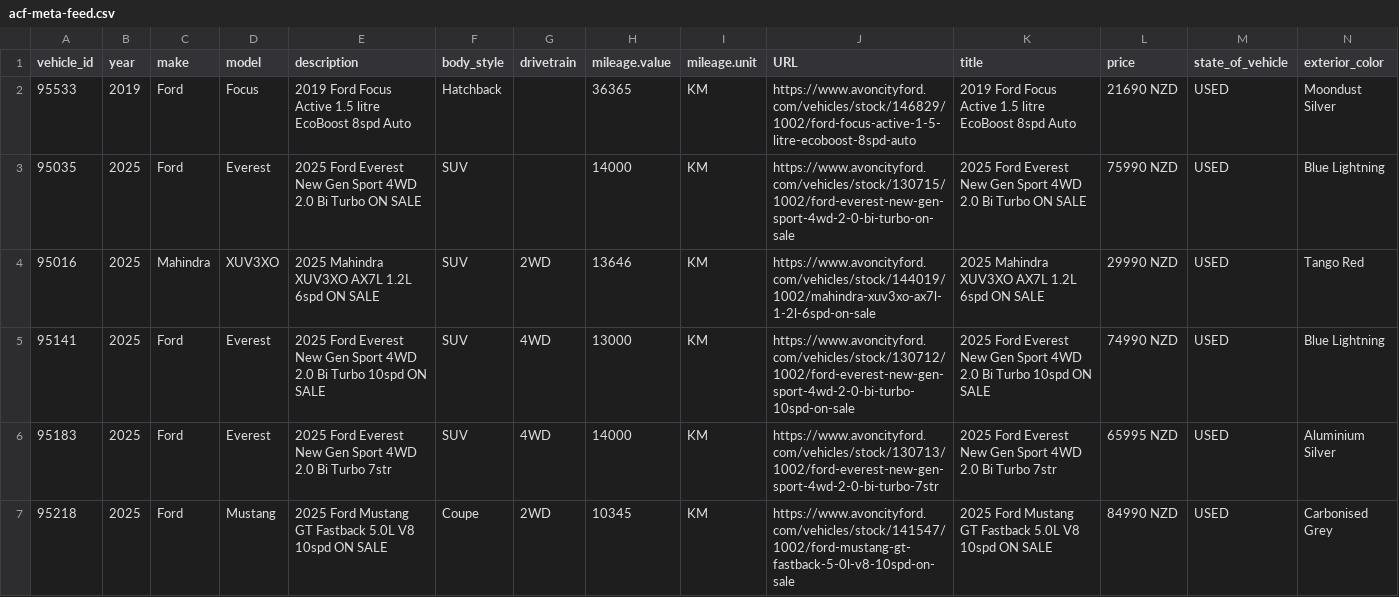
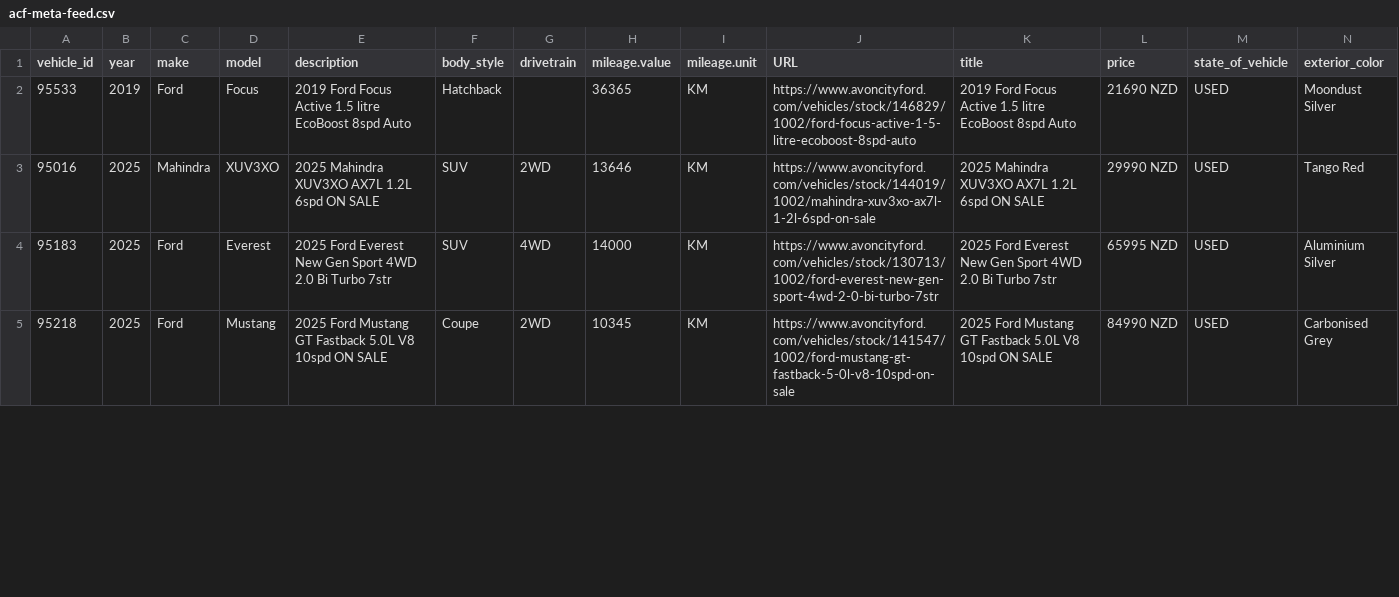
Before and after one commit to AshAcf/acf-meta-feed, a CSV file: public/acf-meta-feed.csv, drawn as a sheet; only a part is shown; rows hold the shown columns only; the diff covers the shown part only; the diff names each change by its address in the sheet, - before the commit and + after, or states it on an @@ line.

Commit message:
Update corrected vehicle feed

```diff
--- a/public/acf-meta-feed.csv
+++ b/public/acf-meta-feed.csv
-row 3: 95035 | 2025 | Ford | Everest | 2025 Ford Everest New Gen Sport 4WD 2.0 Bi Turbo ON SALE | SUV |  | 14000 | KM | https://www.avoncityford.com/vehicles/stock/130715/1002/ford-everest-new-gen-sport-4wd-2-0-bi-turbo-on-sale | 2025 Ford Everest New Gen Sport 4WD 2.0 Bi Turbo ON SALE | 75990 NZD | USED | Blue Lightning
-row 5: 95141 | 2025 | Ford | Everest | 2025 Ford Everest New Gen Sport 4WD 2.0 Bi Turbo 10spd ON SALE | SUV | 4WD | 13000 | KM | https://www.avoncityford.com/vehicles/stock/130712/1002/ford-everest-new-gen-sport-4wd-2-0-bi-turbo-10spd-on-sale | 2025 Ford Everest New Gen Sport 4WD 2.0 Bi Turbo 10spd ON SALE | 74990 NZD | USED | Blue Lightning
```
Also changed, not shown: 2 edited cells elsewhere in this file, 3 other files.
